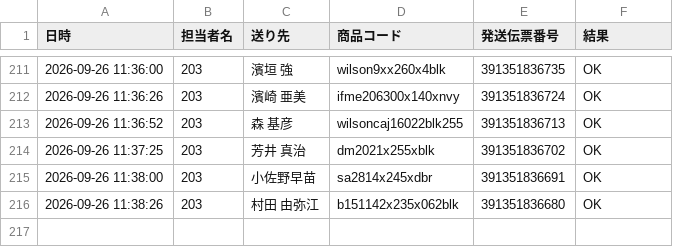
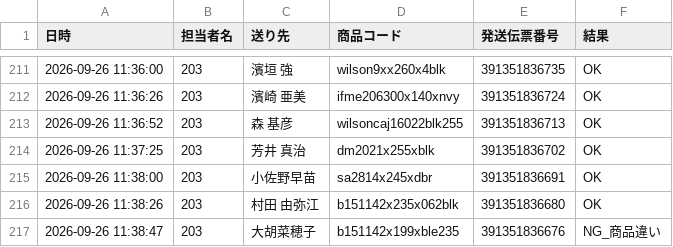
Before and after one commit to hirono-s1015/picking-app, a CSV file: logs/log_2026_09_26_203.csv, drawn as a sheet; only a part is shown, gaps mark what is left out.

Commit message:
[log] 391351836676 NG_商品違い

```diff
--- a/logs/log_2026_09_26_203.csv
+++ b/logs/log_2026_09_26_203.csv
@@ -216 +216,2 @@
 2026-09-26 11:38:26,203,村田 由弥江,b151142x235x062blk,391351836680,OK
+2026-09-26 11:38:47,203,大胡菜穂子,b151142x199xble235,391351836676,NG_商品違い
```
